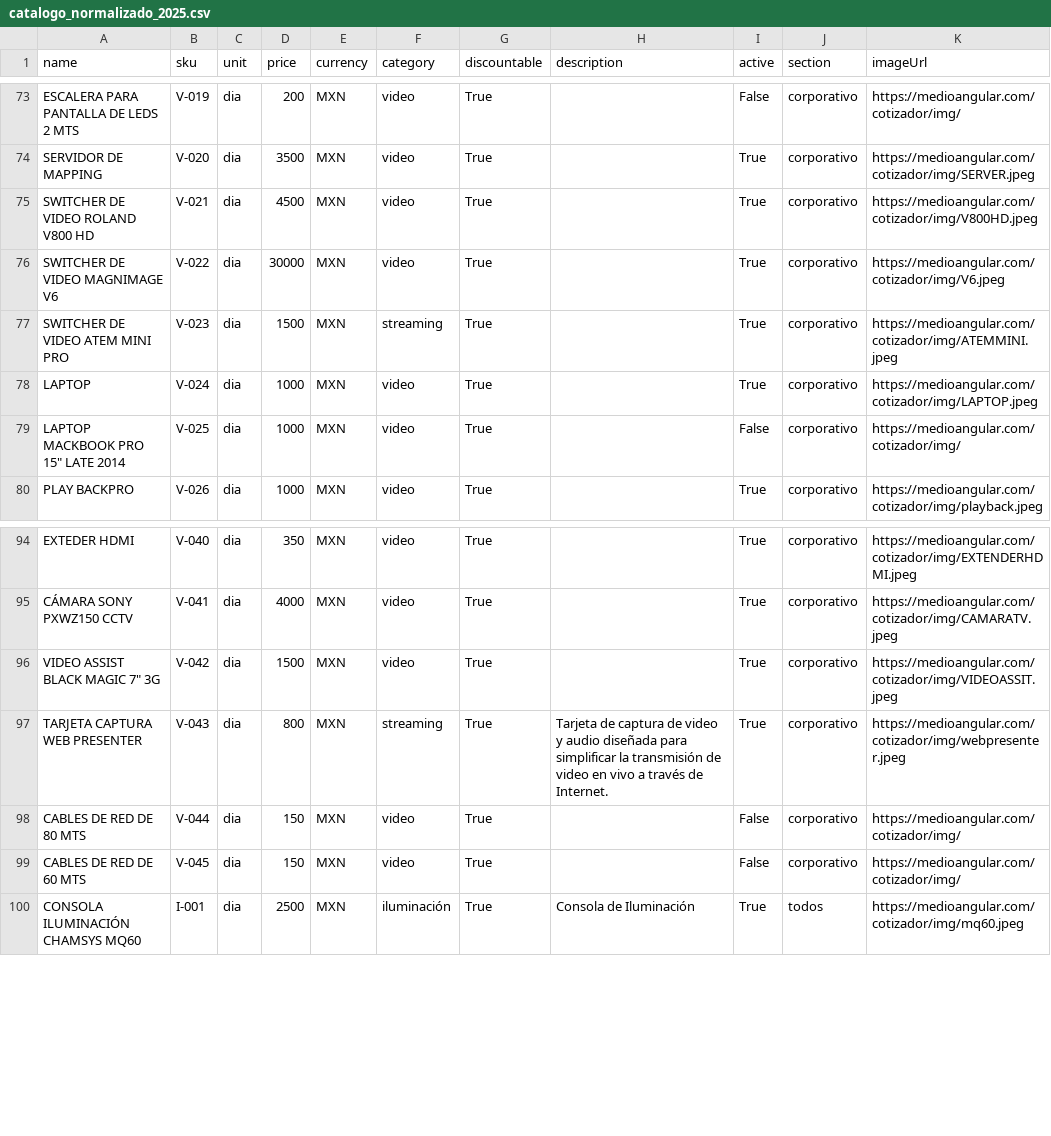
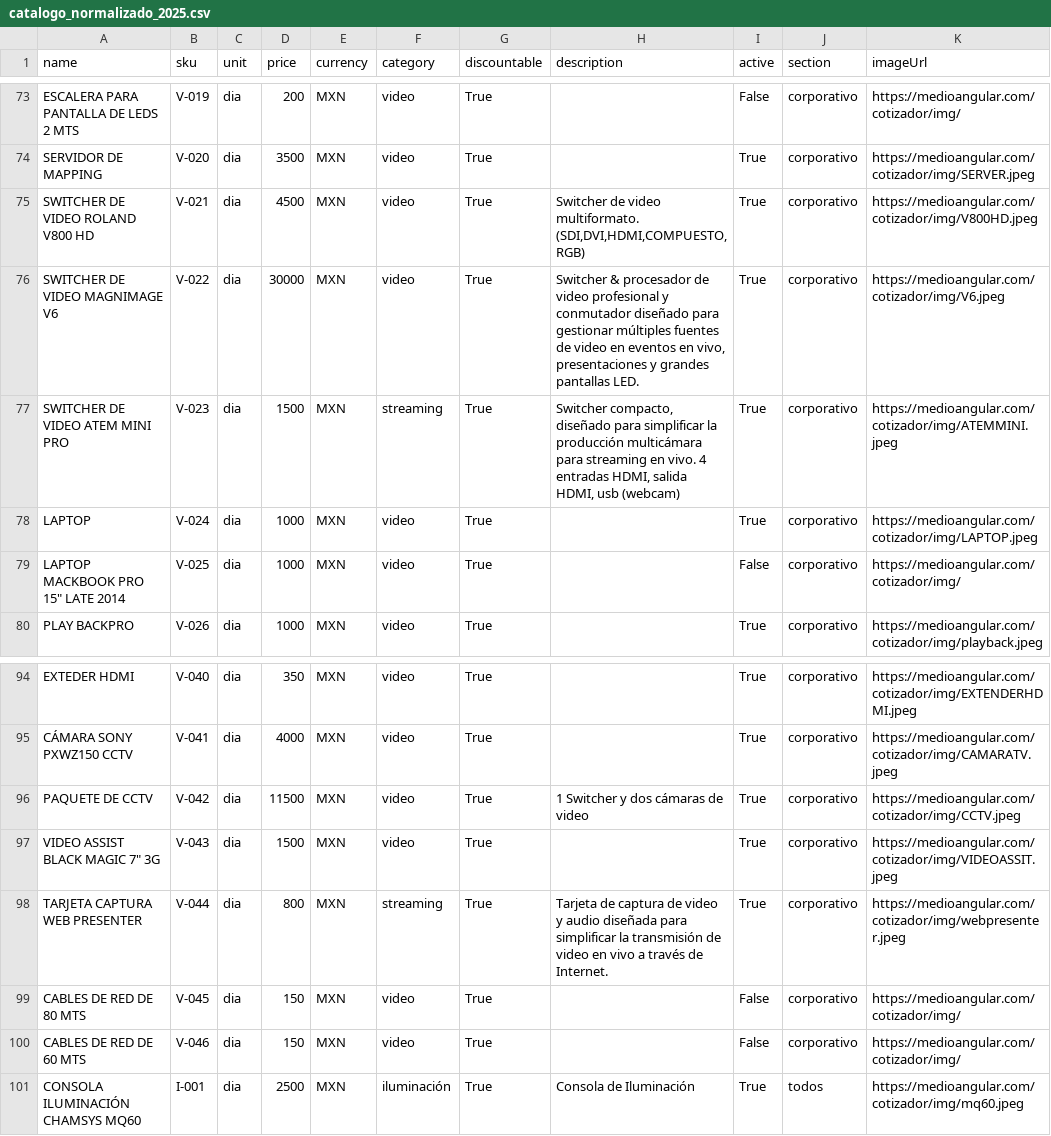
Before and after one commit to Paulgp3/cotizador-local-jp, a CSV file: data/catalogo_normalizado_2025.csv, drawn as a sheet; only a part is shown, gaps mark what is left out.

Commit message:
Update catalogo_normalizado_2025.csv

```diff
--- a/data/catalogo_normalizado_2025.csv
+++ b/data/catalogo_normalizado_2025.csv
@@ -74,5 +74,5 @@ ESCALERA PARA PANTALLA DE LEDS 2 MTS,V-019,dia,200,MXN,video,True,,False,corpora
 SERVIDOR DE MAPPING,V-020,dia,3500,MXN,video,True,,True,corporativo,https://medioangular.com/cotizador/img/SERVER.jpeg
-SWITCHER DE VIDEO ROLAND V800 HD,V-021,dia,4500,MXN,video,True,,True,corporativo,https://medioangular.com/cotizador/img/V800HD.jpeg
-SWITCHER  DE VIDEO MAGNIMAGE V6,V-022,dia,30000,MXN,video,True,,True,corporativo,https://medioangular.com/cotizador/img/V6.jpeg
-SWITCHER DE VIDEO ATEM MINI PRO,V-023,dia,1500,MXN,streaming,True,,True,corporativo,https://medioangular.com/cotizador/img/ATEMMINI.jpeg
+SWITCHER DE VIDEO ROLAND V800 HD,V-021,dia,4500,MXN,video,True,"Switcher de video multiformato. (SDI,DVI,HDMI,COMPUESTO,RGB)",True,corporativo,https://medioangular.com/cotizador/img/V800HD.jpeg
+SWITCHER  DE VIDEO MAGNIMAGE V6,V-022,dia,30000,MXN,video,True,"Switcher & procesador de video profesional y conmutador diseñado para gestionar múltiples fuentes de video en eventos en vivo, presentaciones y grandes pantallas LED.",True,corporativo,https://medioangular.com/cotizador/img/V6.jpeg
+SWITCHER DE VIDEO ATEM MINI PRO,V-023,dia,1500,MXN,streaming,True,"Switcher compacto, diseñado para simplificar la producción multicámara para streaming en vivo. 4 entradas HDMI, salida HDMI, usb (webcam)",True,corporativo,https://medioangular.com/cotizador/img/ATEMMINI.jpeg
 LAPTOP,V-024,dia,1000,MXN,video,True,,True,corporativo,https://medioangular.com/cotizador/img/LAPTOP.jpeg
@@ -95,6 +95,7 @@ EXTEDER HDMI,V-040,dia,350,MXN,video,True,,True,corporativo,https://medioangular
 CÁMARA SONY PXWZ150 CCTV,V-041,dia,4000,MXN,video,True,,True,corporativo,https://medioangular.com/cotizador/img/CAMARATV.jpeg
-"VIDEO ASSIST BLACK MAGIC 7"" 3G",V-042,dia,1500,MXN,video,True,,True,corporativo,https://medioangular.com/cotizador/img/VIDEOASSIT.jpeg
-TARJETA CAPTURA WEB PRESENTER,V-043,dia,800,MXN,streaming,True,"Tarjeta de captura de video y audio diseñada para simplificar la transmisión de video en vivo a través de Internet.",True,corporativo,https://medioangular.com/cotizador/img/webpresenter.jpeg
-CABLES DE RED DE 80 MTS,V-044,dia,150,MXN,video,True,,False,corporativo,https://medioangular.com/cotizador/img/
-CABLES DE RED DE 60 MTS,V-045,dia,150,MXN,video,True,,False,corporativo,https://medioangular.com/cotizador/img/
+PAQUETE DE CCTV,V-042,dia,11500,MXN,video,True,"1 Switcher y dos cámaras de video",True,corporativo,https://medioangular.com/cotizador/img/CCTV.jpeg
+"VIDEO ASSIST BLACK MAGIC 7"" 3G",V-043,dia,1500,MXN,video,True,,True,corporativo,https://medioangular.com/cotizador/img/VIDEOASSIT.jpeg
+TARJETA CAPTURA WEB PRESENTER,V-044,dia,800,MXN,streaming,True,"Tarjeta de captura de video y audio diseñada para simplificar la transmisión de video en vivo a través de Internet.",True,corporativo,https://medioangular.com/cotizador/img/webpresenter.jpeg
+CABLES DE RED DE 80 MTS,V-045,dia,150,MXN,video,True,,False,corporativo,https://medioangular.com/cotizador/img/
+CABLES DE RED DE 60 MTS,V-046,dia,150,MXN,video,True,,False,corporativo,https://medioangular.com/cotizador/img/
 CONSOLA ILUMINACIÓN CHAMSYS MQ60,I-001,dia,2500,MXN,iluminación,True,"Consola de Iluminación",True,todos,https://medioangular.com/cotizador/img/mq60.jpeg
```
